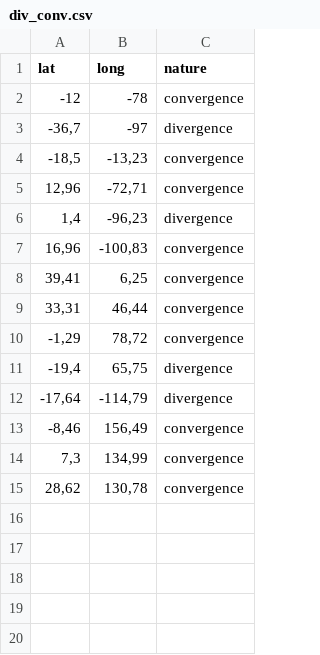
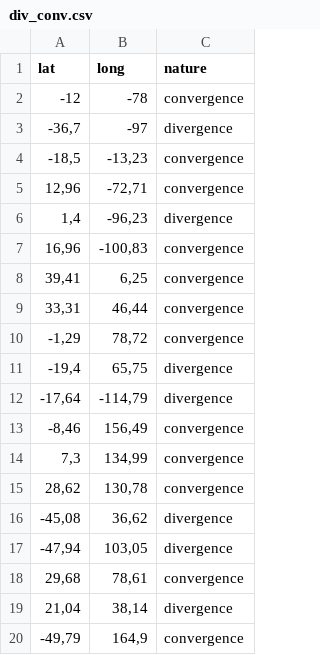
Before and after one commit to AgrocampusDS/visualisation-earthsquake, a CSV file: div_conv.csv, drawn as a sheet.

```diff
--- a/div_conv.csv
+++ b/div_conv.csv
@@ -15 +15,6 @@ lat;long;nature
 28,62;130,78;convergence
+-45,08;36,62;divergence
+-47,94;103,05;divergence
+29,68;78,61;convergence
+21,04;38,14;divergence
+-49,79;164,9;convergence
```
Also changed, not shown: 1 other file.
